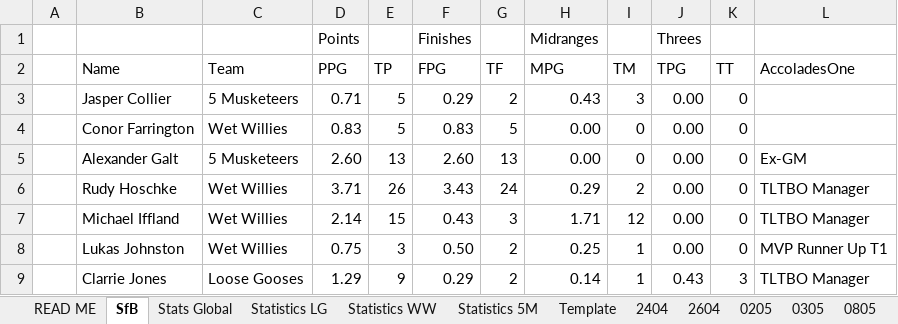
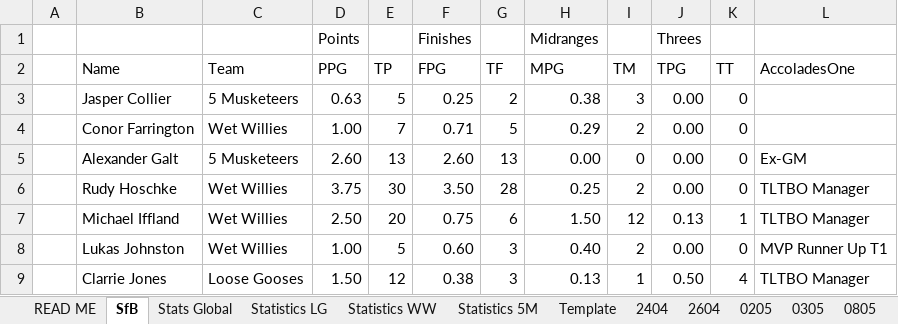
Before and after one commit to KingGoose20/TLTBO, an Excel workbook: Other Files/PastResults.xlsx, sheet SfB, drawn as a sheet; only a part is shown; values as stored, in another font and other column widths than the file's, no borders; the diff covers the shown part only; the diff names each change by its address in the sheet, - before the commit and + after, or states it on an @@ line.

```diff
--- a/Other Files/PastResults.xlsx (sheet SfB)
+++ b/Other Files/PastResults.xlsx (sheet SfB)
-D3 (PPG): 0.71
+D3 (PPG): 0.63
-F3 (FPG): 0.29
+F3 (FPG): 0.25
-H3 (MPG): 0.43
+H3 (MPG): 0.38
-D4 (PPG): 0.83
+D4 (PPG): 1.00
-E4 (TP): 5
+E4 (TP): 7
-F4 (FPG): 0.83
+F4 (FPG): 0.71
-H4 (MPG): 0.00
+H4 (MPG): 0.29
-I4 (TM): 0
+I4 (TM): 2
-D6 (PPG): 3.71
+D6 (PPG): 3.75
-E6 (TP): 26
+E6 (TP): 30
-F6 (FPG): 3.43
+F6 (FPG): 3.50
-G6 (TF): 24
+G6 (TF): 28
-H6 (MPG): 0.29
+H6 (MPG): 0.25
-D7 (PPG): 2.14
+D7 (PPG): 2.50
-E7 (TP): 15
+E7 (TP): 20
-F7 (FPG): 0.43
+F7 (FPG): 0.75
-G7 (TF): 3
+G7 (TF): 6
-H7 (MPG): 1.71
+H7 (MPG): 1.50
-J7 (TPG): 0.00
+J7 (TPG): 0.13
-K7 (TT): 0
+K7 (TT): 1
-D8 (PPG): 0.75
+D8 (PPG): 1.00
-E8 (TP): 3
+E8 (TP): 5
-F8 (FPG): 0.50
+F8 (FPG): 0.60
-G8:G9 (TF): 2
+G8:G9 (TF): 3
-H8 (MPG): 0.25
+H8 (MPG): 0.40
-I8 (TM): 1
+I8 (TM): 2
-D9 (PPG): 1.29
+D9 (PPG): 1.50
-E9 (TP): 9
+E9 (TP): 12
-F9 (FPG): 0.29
+F9 (FPG): 0.38
-H9 (MPG): 0.14
+H9 (MPG): 0.13
-J9 (TPG): 0.43
+J9 (TPG): 0.50
-K9 (TT): 3
+K9 (TT): 4
```
Also changed, not shown: 2 added rows, 2 removed rows and 90 edited cells elsewhere in this sheet, sheet 1505, sheet Stats Global, sheet Statistics LG, sheet Statistics WW, sheet Statistics 5M, formulas that keep their value, charts or pictures, 3 other files.
